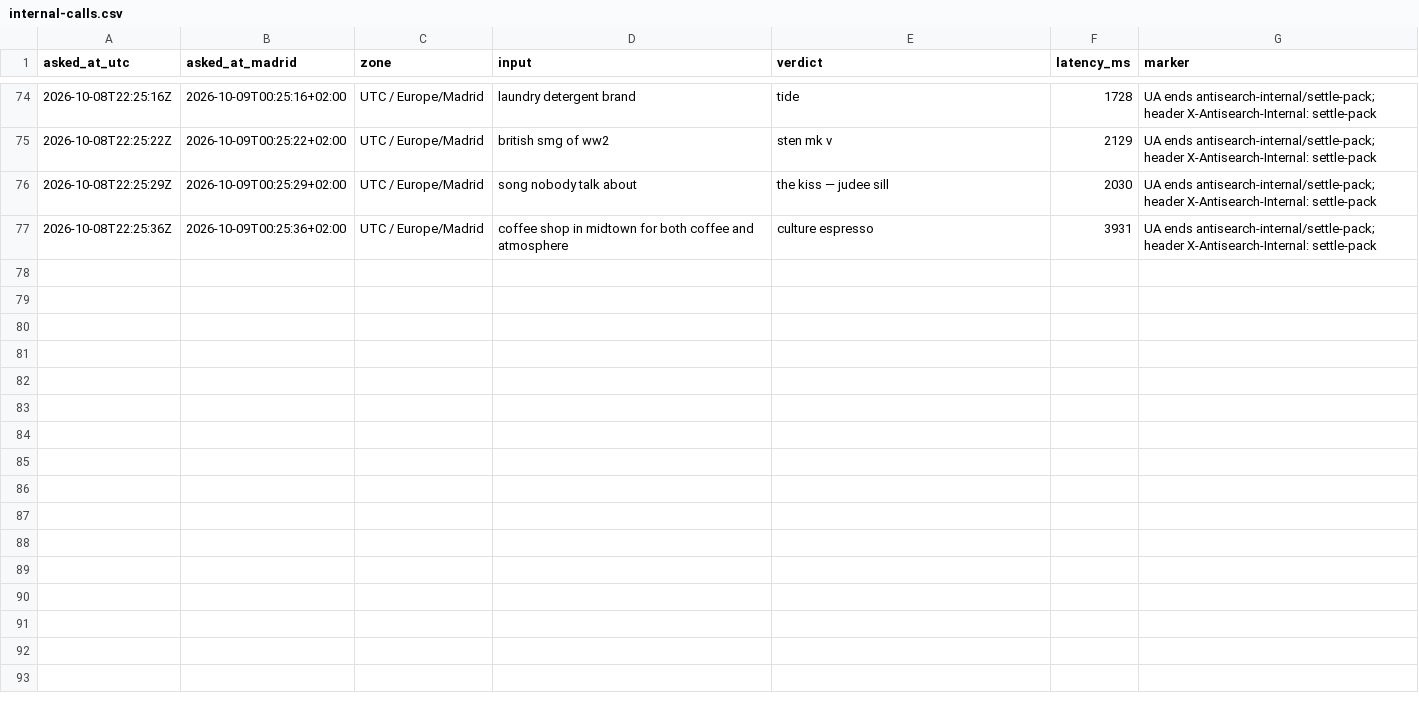
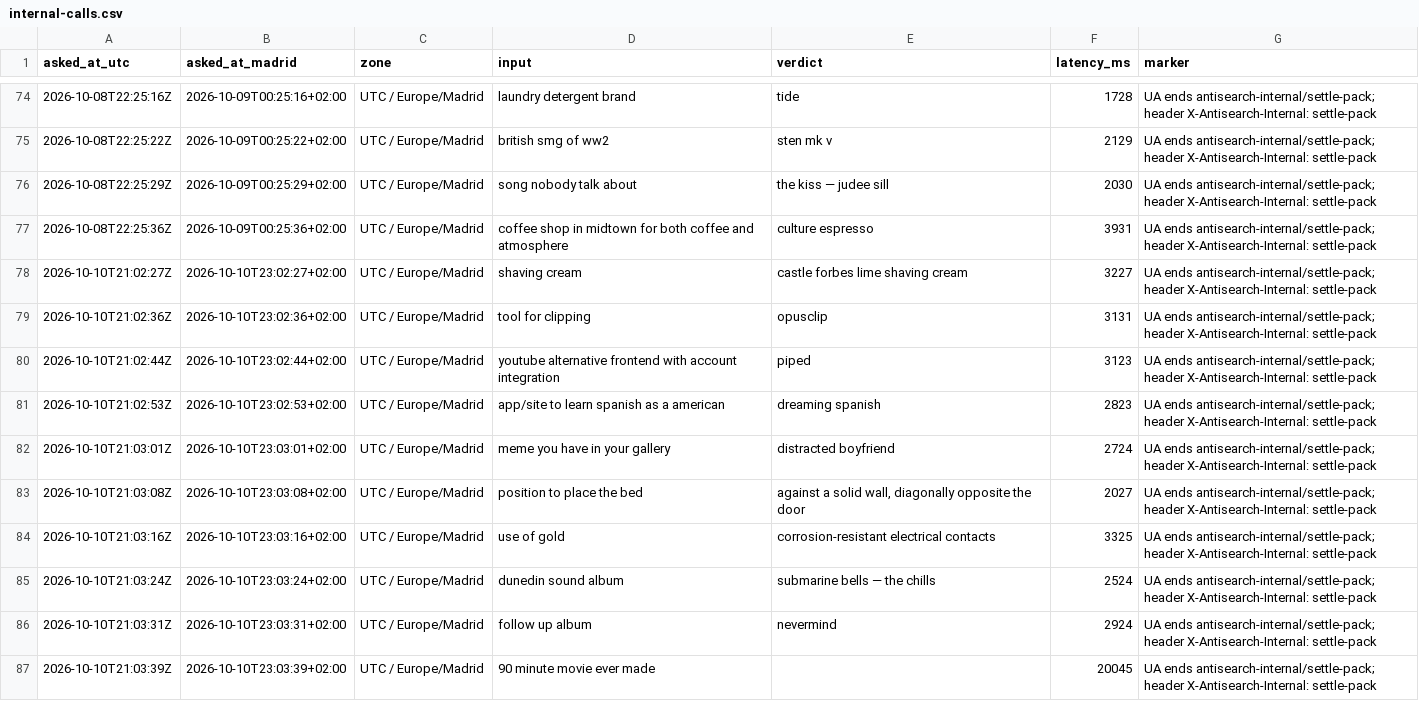
Before and after one commit to everfields/antisearch-automation, a CSV file: settle/internal-calls.csv, drawn as a sheet; only a part is shown, gaps mark what is left out; the diff covers the shown part only.

```diff
--- a/settle/internal-calls.csv
+++ b/settle/internal-calls.csv
@@ -77 +77,11 @@ asked_at_utc,asked_at_madrid,zone,input,verdict,latency_ms,marker
 2026-10-08T22:25:36Z,2026-10-09T00:25:36+02:00,UTC / Europe/Madrid,coffee shop in midtown for both coffee and atmosphere,culture espresso,3931,UA ends antisearch-internal/settle-pack; header X-Antisearch-Internal: settle-pack
+2026-10-10T21:02:27Z,2026-10-10T23:02:27+02:00,UTC / Europe/Madrid,shaving cream,castle forbes lime shaving cream,3227,UA ends antisearch-internal/settle-pack; header X-Antisearch-Internal: settle-pack
+2026-10-10T21:02:36Z,2026-10-10T23:02:36+02:00,UTC / Europe/Madrid,tool for clipping,opusclip,3131,UA ends antisearch-internal/settle-pack; header X-Antisearch-Internal: settle-pack
+2026-10-10T21:02:44Z,2026-10-10T23:02:44+02:00,UTC / Europe/Madrid,youtube alternative frontend with account integration,piped,3123,UA ends antisearch-internal/settle-pack; header X-Antisearch-Internal: settle-pack
+2026-10-10T21:02:53Z,2026-10-10T23:02:53+02:00,UTC / Europe/Madrid,app/site to learn spanish as a american,dreaming spanish,2823,UA ends antisearch-internal/settle-pack; header X-Antisearch-Internal: settle-pack
+2026-10-10T21:03:01Z,2026-10-10T23:03:01+02:00,UTC / Europe/Madrid,meme you have in your gallery,distracted boyfriend,2724,UA ends antisearch-internal/settle-pack; header X-Antisearch-Internal: settle-pack
+2026-10-10T21:03:08Z,2026-10-10T23:03:08+02:00,UTC / Europe/Madrid,position to place the bed,"against a solid wall, diagonally opposite the door",2027,UA ends antisearch-internal/settle-pack; header X-Antisearch-Internal: settle-pack
+2026-10-10T21:03:16Z,2026-10-10T23:03:16+02:00,UTC / Europe/Madrid,use of gold,corrosion-resistant electrical contacts,3325,UA ends antisearch-internal/settle-pack; header X-Antisearch-Internal: settle-pack
+2026-10-10T21:03:24Z,2026-10-10T23:03:24+02:00,UTC / Europe/Madrid,dunedin sound album,submarine bells — the chills,2524,UA ends antisearch-internal/settle-pack; header X-Antisearch-Internal: settle-pack
+2026-10-10T21:03:31Z,2026-10-10T23:03:31+02:00,UTC / Europe/Madrid,follow up album,nevermind,2924,UA ends antisearch-internal/settle-pack; header X-Antisearch-Internal: settle-pack
+2026-10-10T21:03:39Z,2026-10-10T23:03:39+02:00,UTC / Europe/Madrid,90 minute movie ever made,,20045,UA ends antisearch-internal/settle-pack; header X-Antisearch-Internal: settle-pack
```
Also changed, not shown: 10 added rows elsewhere in this file, verdicts.csv, 1 other file.
